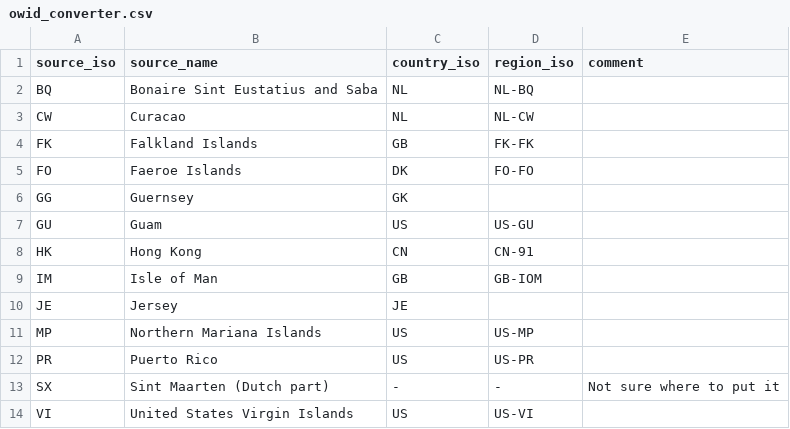
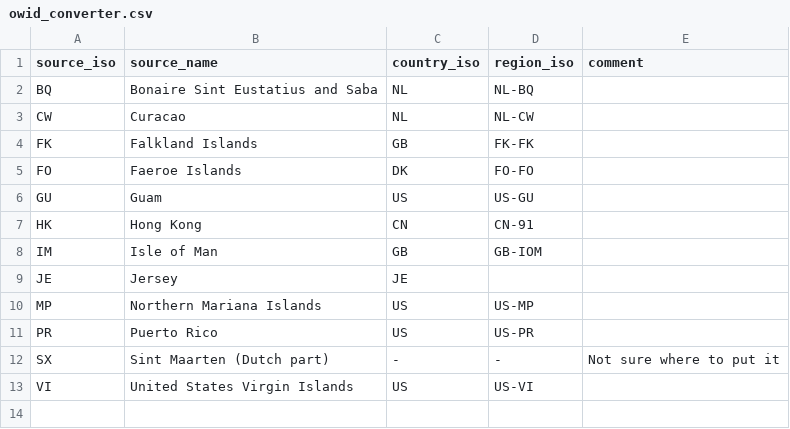
Before and after one commit to SailorMax/data, a CSV file: covid-19/scripts/import/helpers/owid_converter.csv, drawn as a sheet.

Commit message:
covid-19 / fix database country code

```diff
--- a/covid-19/scripts/import/helpers/owid_converter.csv
+++ b/covid-19/scripts/import/helpers/owid_converter.csv
@@ -5,3 +5,2 @@ FK,Falkland Islands,GB,FK-FK,
 FO,Faeroe Islands,DK,FO-FO,
-GG,Guernsey,GK,,
 GU,Guam,US,US-GU,
```
Also changed, not shown: covid-19/database.csv.
